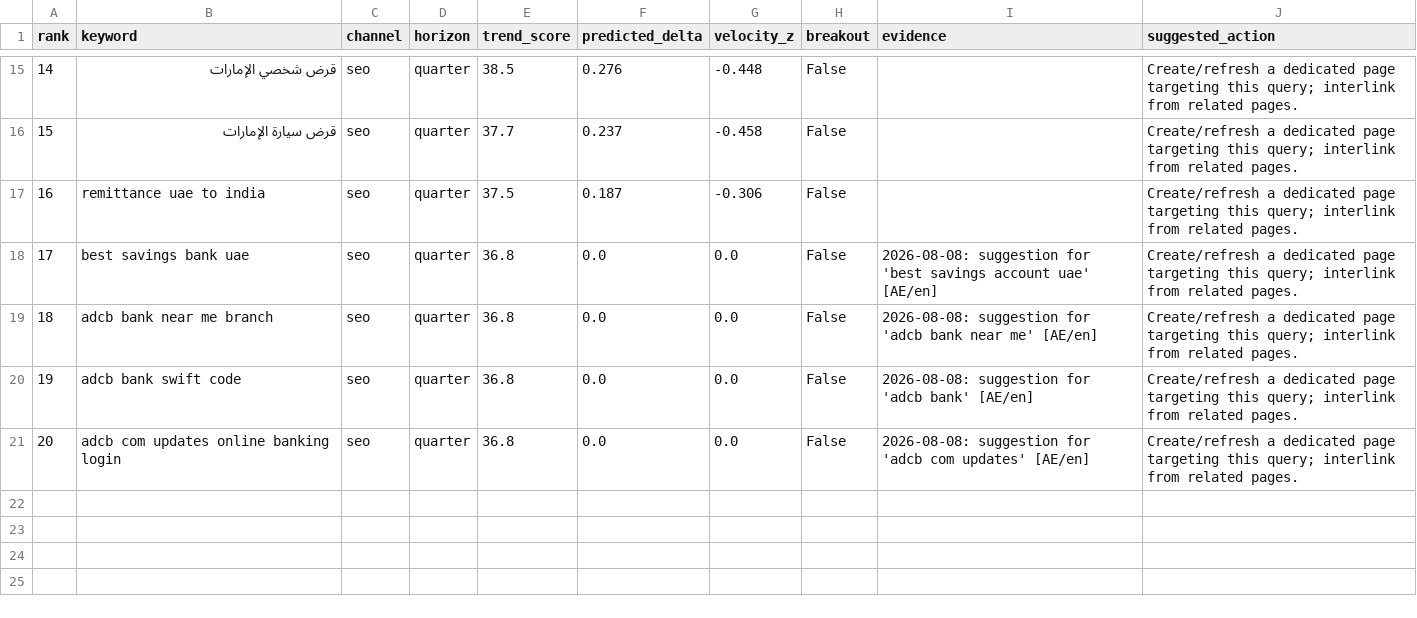
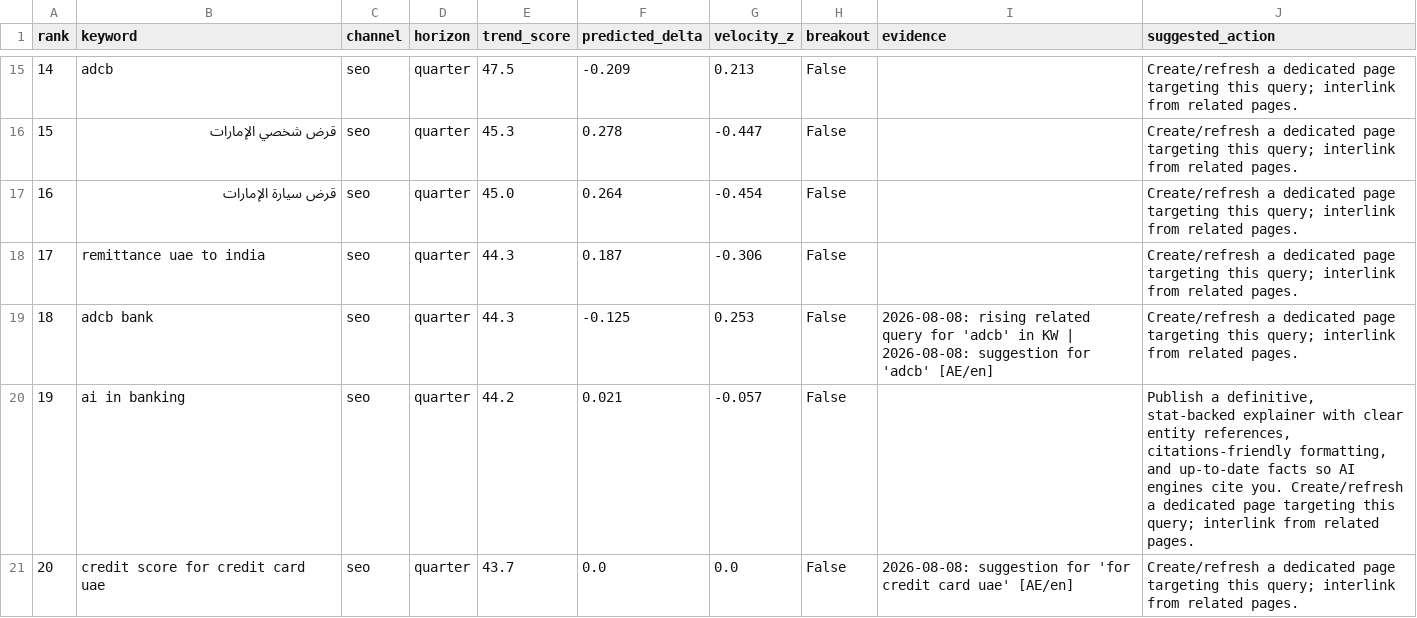
Before and after one commit to raghavhvr/seo-intel, a CSV file: reports/2026-08-08-quarter-seo.csv, drawn as a sheet; only a part is shown, gaps mark what is left out; the diff covers the shown part only.

Commit message:
chore: daily trend ingest + model retrain (2026-08-08)

```diff
--- a/reports/2026-08-08-quarter-seo.csv
+++ b/reports/2026-08-08-quarter-seo.csv
@@ -15,7 +15,7 @@ rank,keyword,channel,horizon,trend_score,predicted_delta,velocity_z,breakout,evi
-14,قرض شخصي الإمارات,seo,quarter,38.5,0.276,-0.448,False,,Create/refresh a dedicated page targeting this query; interlink from related pages.
-15,قرض سيارة الإمارات,seo,quarter,37.7,0.237,-0.458,False,,Create/refresh a dedicated page targeting this query; interlink from related pages.
-16,remittance uae to india,seo,quarter,37.5,0.187,-0.306,False,,Create/refresh a dedicated page targeting this query; interlink from related pages.
-17,best savings bank uae,seo,quarter,36.8,0.0,0.0,False,2026-08-08: suggestion for 'best savings account uae' [AE/en],Create/refresh a dedicated page targeting this query; interlink from related pages.
-18,adcb bank near me branch,seo,quarter,36.8,0.0,0.0,False,2026-08-08: suggestion for 'adcb bank near me' [AE/en],Create/refresh a dedicated page targeting this query; interlink from related pages.
-19,adcb bank swift code,seo,quarter,36.8,0.0,0.0,False,2026-08-08: suggestion for 'adcb bank' [AE/en],Create/refresh a dedicated page targeting this query; interlink from related pages.
-20,adcb com updates online banking login,seo,quarter,36.8,0.0,0.0,False,2026-08-08: suggestion for 'adcb com updates' [AE/en],Create/refresh a dedicated page targeting this query; interlink from related pages.
+14,adcb,seo,quarter,47.5,-0.209,0.213,False,,Create/refresh a dedicated page targeting this query; interlink from related pages.
+15,قرض شخصي الإمارات,seo,quarter,45.3,0.278,-0.447,False,,Create/refresh a dedicated page targeting this query; interlink from related pages.
+16,قرض سيارة الإمارات,seo,quarter,45.0,0.264,-0.454,False,,Create/refresh a dedicated page targeting this query; interlink from related pages.
+17,remittance uae to india,seo,quarter,44.3,0.187,-0.306,False,,Create/refresh a dedicated page targeting this query; interlink from related pages.
+18,adcb bank,seo,quarter,44.3,-0.125,0.253,False,2026-08-08: rising related query for 'adcb' in KW | 2026-08-08: suggestion for 'adcb' [AE/en],Create/refresh a dedicated page targeting this query; interlink from related pages.
+19,ai in banking,seo,quarter,44.2,0.021,-0.057,False,,"Publish a definitive, stat-backed explainer with clear entity references, citations-friendly formatting, and up-to-date facts so AI engines cite you. Create/refresh a dedicated page targeting this query; interlink from related pages."
+20,credit score for credit card uae,seo,quarter,43.7,0.0,0.0,False,2026-08-08: suggestion for 'for credit card uae' [AE/en],Create/refresh a dedicated page targeting this query; interlink from related pages.
```
Also changed, not shown: 60 edited cells elsewhere in this file, reports/2026-08-08-month-geo.csv, reports/2026-08-08-quarter-aeo.csv, 13 other files.
